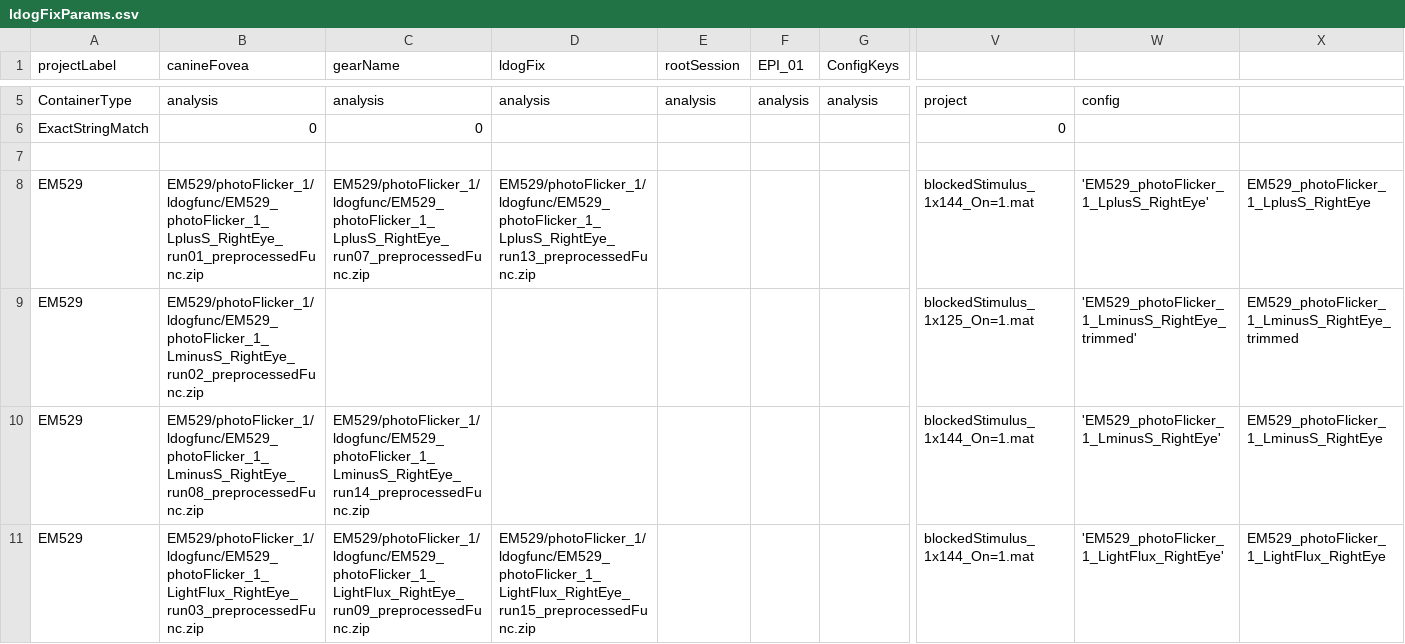
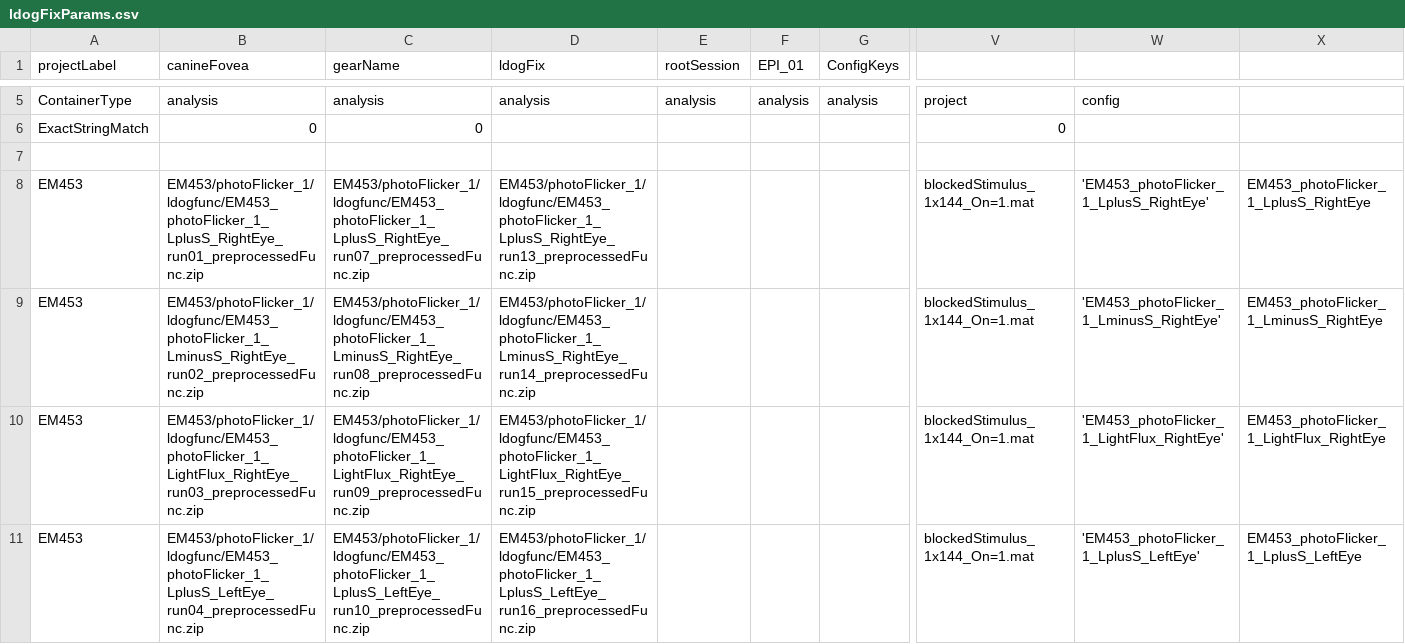
Before and after one commit to gkaguirrelab/mriLDOGAnalysis, a CSV file: submitGears/ldogFixParams.csv, drawn as a sheet; only a part is shown, gaps mark what is left out; the shorter side is filled out with more unchanged rows; rows hold the shown columns only; the diff covers the shown part only; the diff names each change by its address in the sheet, - before the commit and + after, or states it on an @@ line.

Commit message:
EM543 fix

```diff
--- a/submitGears/ldogFixParams.csv
+++ b/submitGears/ldogFixParams.csv
+row 8: EM453 | EM453/photoFlicker_1/ldogfunc/EM453_photoFlicker_1_LplusS_RightEye_run01_preprocessedFunc.zip | EM453/photoFlicker_1/ldogfunc/EM453_photoFlicker_1_LplusS_RightEye_run07_preprocessedFunc.zip | EM453/photoFlicker_1/ldogfunc/EM453_photoFlicker_1_LplusS_RightEye_run13_preprocessedFunc.zip |  |  |  | blockedStimulus_1x144_On=1.mat | 'EM453_photoFlicker_1_LplusS_RightEye' | EM453_photoFlicker_1_LplusS_RightEye
+row 9: EM453 | EM453/photoFlicker_1/ldogfunc/EM453_photoFlicker_1_LminusS_RightEye_run02_preprocessedFunc.zip | EM453/photoFlicker_1/ldogfunc/EM453_photoFlicker_1_LminusS_RightEye_run08_preprocessedFunc.zip | EM453/photoFlicker_1/ldogfunc/EM453_photoFlicker_1_LminusS_RightEye_run14_preprocessedFunc.zip |  |  |  | blockedStimulus_1x144_On=1.mat | 'EM453_photoFlicker_1_LminusS_RightEye' | EM453_photoFlicker_1_LminusS_RightEye
+row 10: EM453 | EM453/photoFlicker_1/ldogfunc/EM453_photoFlicker_1_LightFlux_RightEye_run03_preprocessedFunc.zip | EM453/photoFlicker_1/ldogfunc/EM453_photoFlicker_1_LightFlux_RightEye_run09_preprocessedFunc.zip | EM453/photoFlicker_1/ldogfunc/EM453_photoFlicker_1_LightFlux_RightEye_run15_preprocessedFunc.zip |  |  |  | blockedStimulus_1x144_On=1.mat | 'EM453_photoFlicker_1_LightFlux_RightEye' | EM453_photoFlicker_1_LightFlux_RightEye
+row 11: EM453 | EM453/photoFlicker_1/ldogfunc/EM453_photoFlicker_1_LplusS_LeftEye_run04_preprocessedFunc.zip | EM453/photoFlicker_1/ldogfunc/EM453_photoFlicker_1_LplusS_LeftEye_run10_preprocessedFunc.zip | EM453/photoFlicker_1/ldogfunc/EM453_photoFlicker_1_LplusS_LeftEye_run16_preprocessedFunc.zip |  |  |  | blockedStimulus_1x144_On=1.mat | 'EM453_photoFlicker_1_LplusS_LeftEye' | EM453_photoFlicker_1_LplusS_LeftEye
```
Also changed, not shown: 4 added rows elsewhere in this file.
